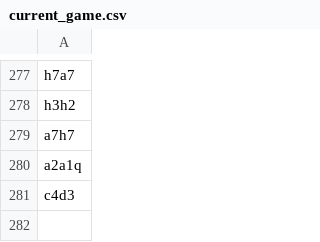
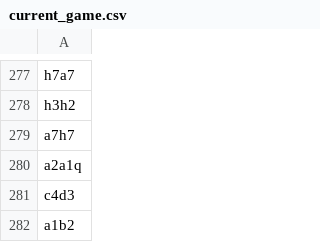
Before and after one commit to TomCasavant/latex-chess, a CSV file: games/current_game.csv, drawn as a sheet; only a part is shown, gaps mark what is left out; the diff names each change by its address in the sheet, - before the commit and + after, or states it on an @@ line.

```diff
--- a/games/current_game.csv
+++ b/games/current_game.csv
+row 282: a1b2
```
